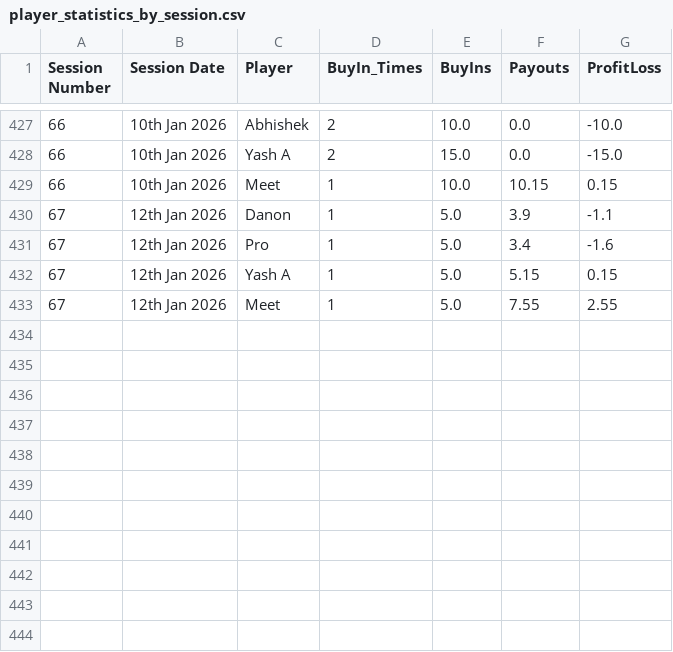
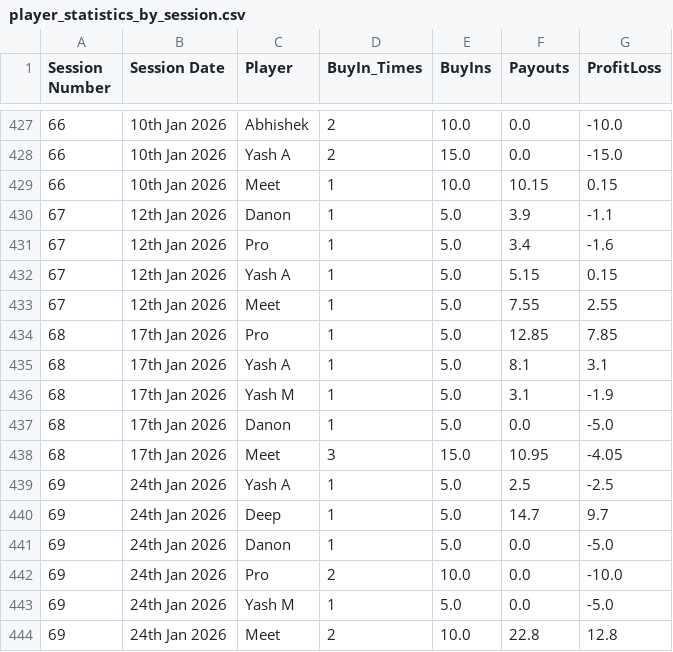
Before and after one commit to meet989898/Poker-Stats, a CSV file: player_statistics_by_session.csv, drawn as a sheet; only a part is shown, gaps mark what is left out.

Commit message:
Stats Updated for 17th and 24th January 2026

```diff
--- a/player_statistics_by_session.csv
+++ b/player_statistics_by_session.csv
@@ -433 +433,12 @@ Session Number,Session Date,Player,BuyIn_Times,BuyIns,Payouts,ProfitLoss
 67,12th Jan 2026,Meet,1,5.0,7.55,2.55
+68,17th Jan 2026,Pro,1,5.0,12.85,7.85
+68,17th Jan 2026,Yash A,1,5.0,8.1,3.1
+68,17th Jan 2026,Yash M,1,5.0,3.1,-1.9
+68,17th Jan 2026,Danon,1,5.0,0.0,-5.0
+68,17th Jan 2026,Meet,3,15.0,10.95,-4.05
+69,24th Jan 2026,Yash A,1,5.0,2.5,-2.5
+69,24th Jan 2026,Deep,1,5.0,14.7,9.7
+69,24th Jan 2026,Danon,1,5.0,0.0,-5.0
+69,24th Jan 2026,Pro,2,10.0,0.0,-10.0
+69,24th Jan 2026,Yash M,1,5.0,0.0,-5.0
+69,24th Jan 2026,Meet,2,10.0,22.8,12.8
```
